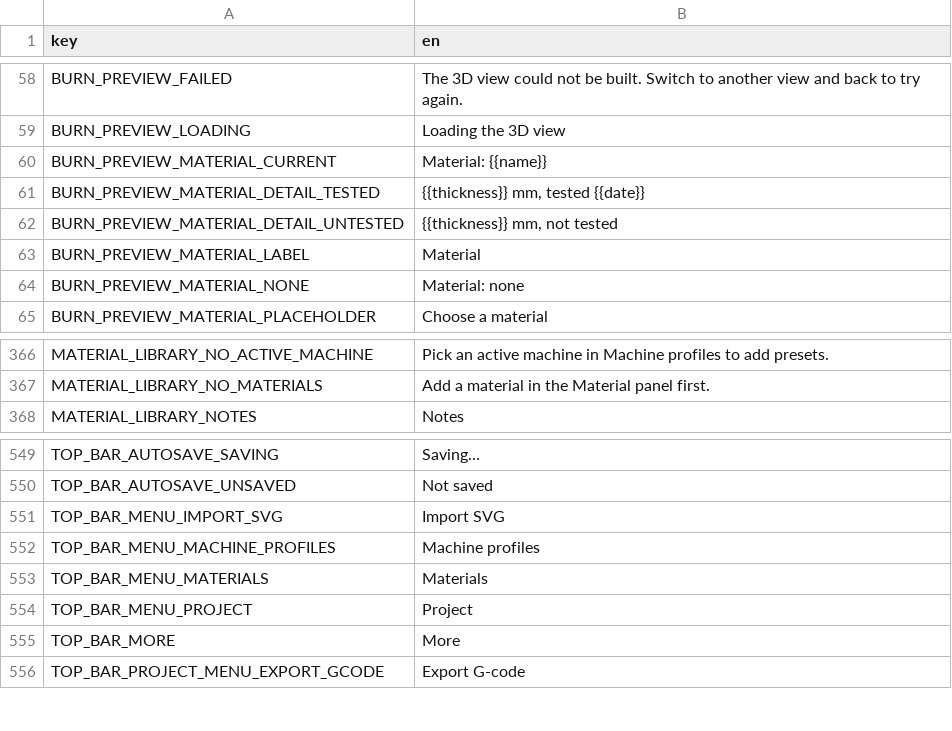
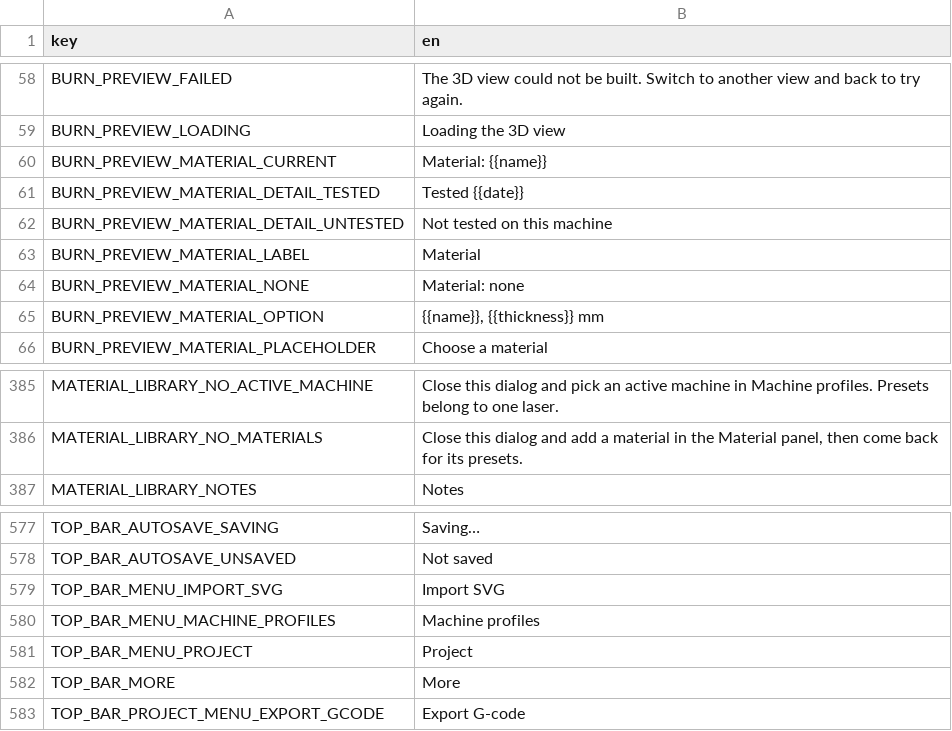
Before and after one commit to Korialstrazh/webgrbl, a CSV file: tools/localization/default.csv, drawn as a sheet; only a part is shown, gaps mark what is left out; removed rows and columns are numbered as before the commit, all else as after; the diff covers the shown part only; the diff names each change by its address in the sheet, - before the commit and + after, or states it on an @@ line.

```diff
--- a/tools/localization/default.csv
+++ b/tools/localization/default.csv
-B61 (en): {{thickness}} mm, tested {{date}}
+B61 (en): Tested {{date}}
-B62 (en): {{thickness}} mm, not tested
+B62 (en): Not tested on this machine
+row 65: BURN_PREVIEW_MATERIAL_OPTION | {{name}}, {{thickness}} mm
-B385 (en): Pick an active machine in Machine profiles to add presets.
+B385 (en): Close this dialog and pick an active machine in Machine profiles. Presets belong to one laser.
-B386 (en): Add a material in the Material panel first.
+B386 (en): Close this dialog and add a material in the Material panel, then come back for its presets.
-row 553: TOP_BAR_MENU_MATERIALS | Materials
```
Also changed, not shown: 28 added rows, 1 removed row and 2 edited cells elsewhere in this file, 15 other files.
